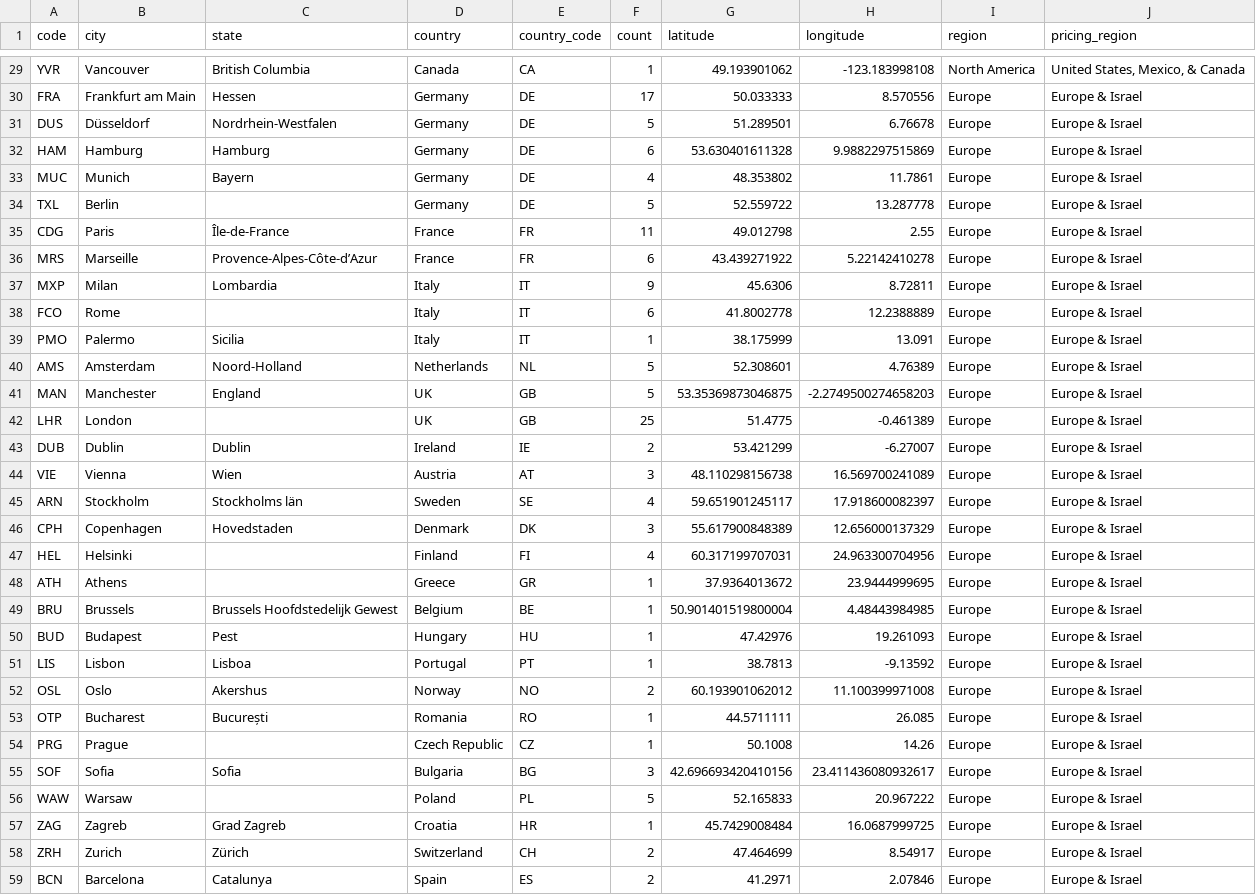
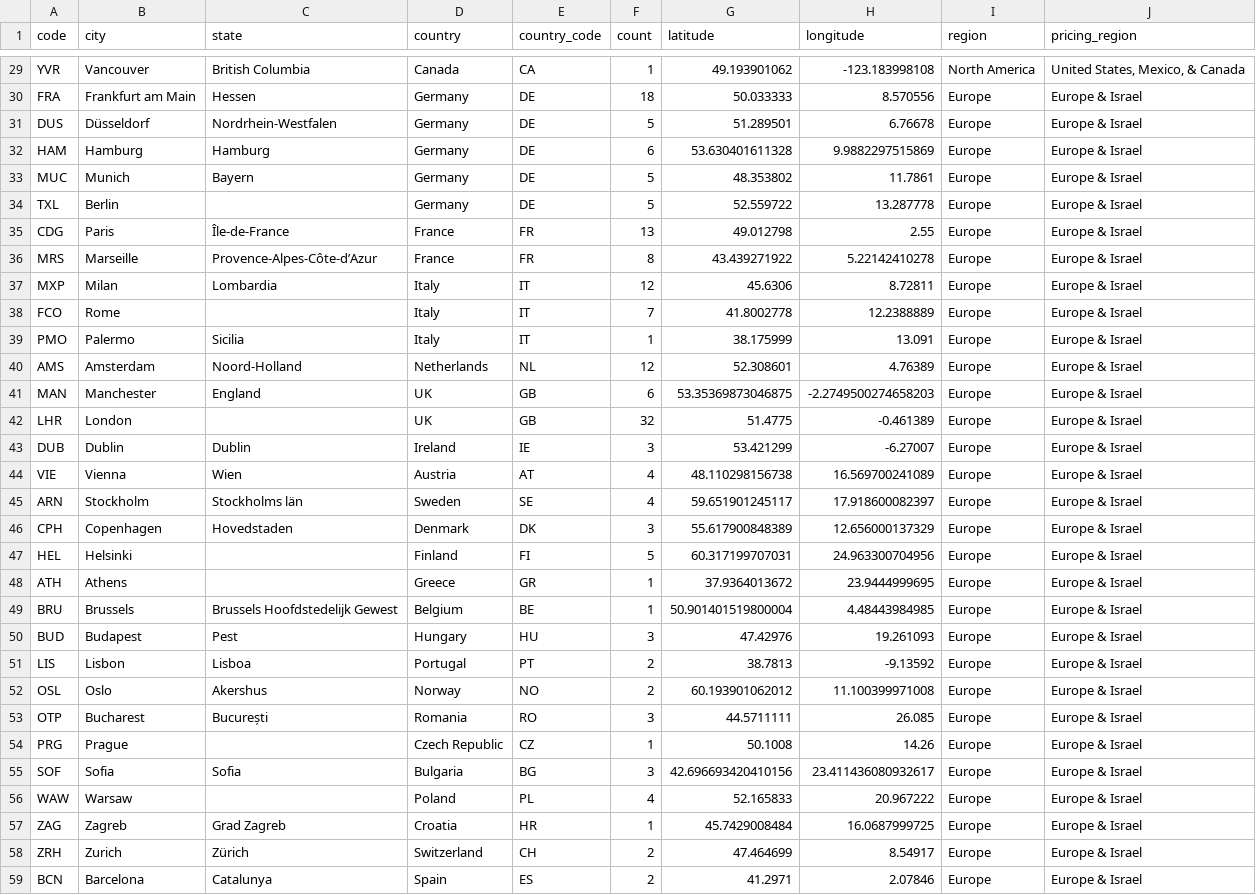
Before and after one commit to tobilg/aws-edge-locations, a CSV file: data/aws-edge-locations.csv, drawn as a sheet; only a part is shown, gaps mark what is left out; the diff covers the shown part only; the diff names each change by its address in the sheet, - before the commit and + after, or states it on an @@ line.

```diff
--- a/data/aws-edge-locations.csv
+++ b/data/aws-edge-locations.csv
-F30 (count): 17
+F30 (count): 18
-F33 (count): 4
+F33 (count): 5
-F35 (count): 11
+F35 (count): 13
-F36 (count): 6
+F36 (count): 8
-F37 (count): 9
+F37 (count): 12
-F38 (count): 6
+F38 (count): 7
-F40 (count): 5
+F40 (count): 12
-F41 (count): 5
+F41 (count): 6
-F42 (count): 25
+F42 (count): 32
-F43 (count): 2
+F43 (count): 3
-F44 (count): 3
+F44 (count): 4
-F47 (count): 4
+F47 (count): 5
-F50 (count): 1
+F50 (count): 3
-F51 (count): 1
+F51 (count): 2
-F53 (count): 1
+F53 (count): 3
-F56 (count): 5
+F56 (count): 4
```
Also changed, not shown: 1 added row and 34 edited cells elsewhere in this file, 5 other files.
